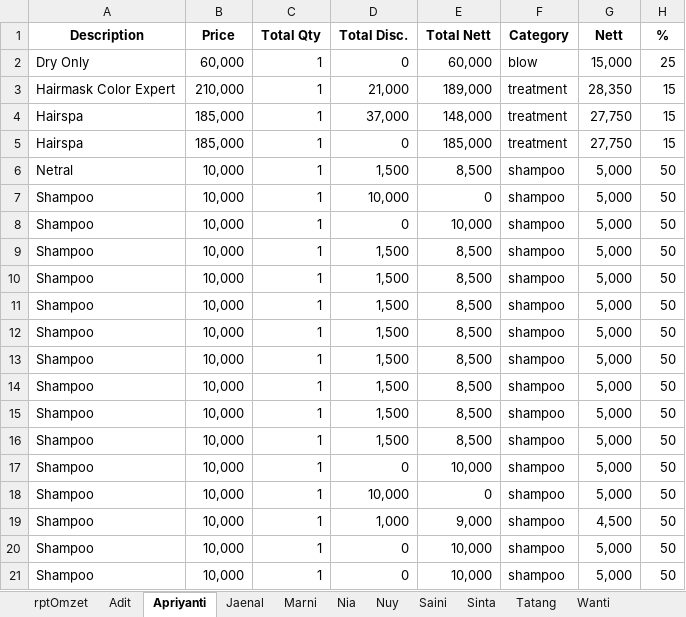
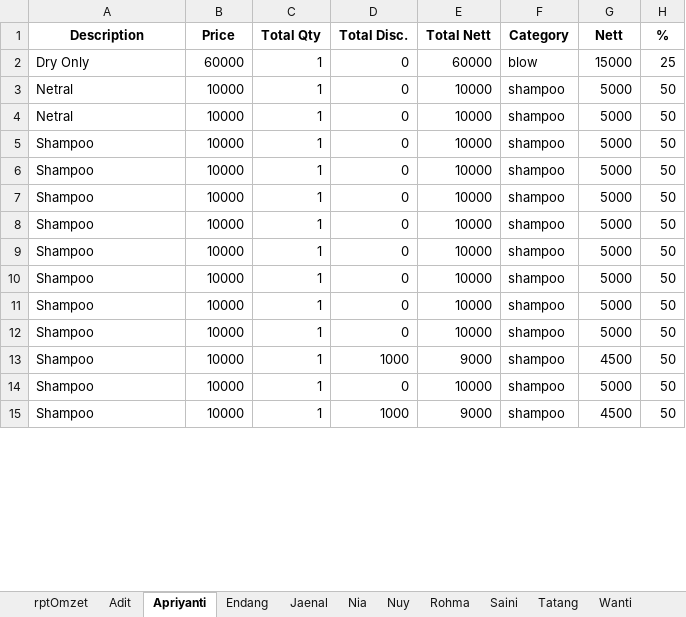
Before and after one commit to rusadi-46/excel-pandas, an Excel workbook: omzet.xlsx, sheet Apriyanti, drawn as a sheet; only a part is shown; values as stored, in another font and other column widths than the file's, no borders; removed rows and columns are numbered as before the commit, all else as after; the diff covers the shown part only; the diff names each change by its address in the sheet, - before the commit and + after, or states it on an @@ line.

```diff
--- a/omzet.xlsx (sheet Apriyanti)
+++ b/omzet.xlsx (sheet Apriyanti)
-sheet tab: Marni
-sheet tab: Sinta
+sheet tab: Endang
+sheet tab: Rohma
-B2 (Price): 60,000
+B2 (Price): 60000
-E2 (Total Nett): 60,000
+E2 (Total Nett): 60000
-G2 (Nett): 15,000
+G2 (Nett): 15000
-row 3: Hairmask Color Expert | 210,000 | 1 | 21,000 | 189,000 | treatment | 28,350 | 15
-row 4: Hairspa | 185,000 | 1 | 37,000 | 148,000 | treatment | 27,750 | 15
-row 5: Hairspa | 185,000 | 1 | 0 | 185,000 | treatment | 27,750 | 15
-B3 (Price): 10,000
+B3 (Price): 10000
-D3 (Total Disc.): 1,500
+D3 (Total Disc.): 0
-E3 (Total Nett): 8,500
+E3 (Total Nett): 10000
-G3 (Nett): 5,000
+G3 (Nett): 5000
-row 7: Shampoo | 10,000 | 1 | 10,000 | 0 | shampoo | 5,000 | 50
+row 4: Netral | 10000 | 1 | 0 | 10000 | shampoo | 5000 | 50
-B5:B11 (Price): 10,000
+B5:B11 (Price): 10000
-E5 (Total Nett): 10,000
+E5 (Total Nett): 10000
-G5:G11 (Nett): 5,000
+G5:G11 (Nett): 5000
-D6:D11 (Total Disc.): 1,500
+D6:D11 (Total Disc.): 0
-E6:E11 (Total Nett): 8,500
+E6:E11 (Total Nett): 10000
-row 15: Shampoo | 10,000 | 1 | 1,500 | 8,500 | shampoo | 5,000 | 50
-row 16: Shampoo | 10,000 | 1 | 1,500 | 8,500 | shampoo | 5,000 | 50
-B12:B13 (Price): 10,000
+B12:B13 (Price): 10000
-E12 (Total Nett): 10,000
+E12 (Total Nett): 10000
-G12 (Nett): 5,000
+G12 (Nett): 5000
-D13 (Total Disc.): 10,000
+D13 (Total Disc.): 1000
-E13 (Total Nett): 0
+E13 (Total Nett): 9000
-G13 (Nett): 5,000
+G13 (Nett): 4500
-row 19: Shampoo | 10,000 | 1 | 1,000 | 9,000 | shampoo | 4,500 | 50
-B14:B15 (Price): 10,000
+B14:B15 (Price): 10000
-E14 (Total Nett): 10,000
+E14 (Total Nett): 10000
-G14 (Nett): 5,000
+G14 (Nett): 5000
-D15 (Total Disc.): 0
+D15 (Total Disc.): 1000
-E15 (Total Nett): 10,000
+E15 (Total Nett): 9000
-G15 (Nett): 5,000
+G15 (Nett): 4500
```
Also changed, not shown: 1 added row, 5 removed rows and 10 edited cells elsewhere in this sheet, sheet rptOmzet, sheet Nia, sheet Tatang, sheet Adit, sheet Saini, sheet Nuy, 2 more sheets, hidden cells, Final Omzet.xlsx, 19 other files.
